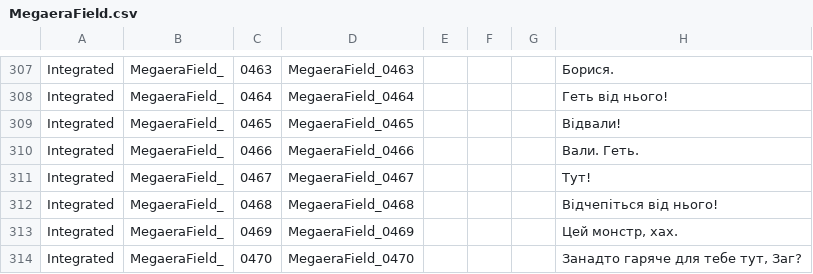
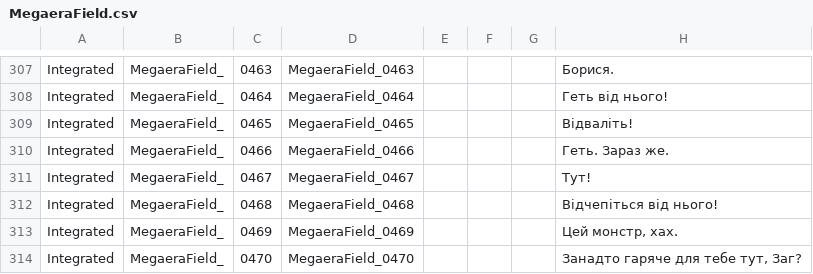
Before and after one commit to MoorASick/Hades_UA, a CSV file: Content/Subtitles/pl/MegaeraField.csv, drawn as a sheet; only a part is shown, gaps mark what is left out.

Commit message:
fix
коли мег викликаєш через кажанку

```diff
--- a/Content/Subtitles/pl/MegaeraField.csv
+++ b/Content/Subtitles/pl/MegaeraField.csv
@@ -308,4 +308,4 @@
 "Integrated","MegaeraField_","0464","MegaeraField_0464","","","","Геть від нього!","","",""
-"Integrated","MegaeraField_","0465","MegaeraField_0465","","","","Відвали!","","",""
-"Integrated","MegaeraField_","0466","MegaeraField_0466","","","","Вали. Геть.","","",""
+"Integrated","MegaeraField_","0465","MegaeraField_0465","","","","Відваліть!","","",""
+"Integrated","MegaeraField_","0466","MegaeraField_0466","","","","Геть. Зараз же.","","",""
 "Integrated","MegaeraField_","0467","MegaeraField_0467","","","","Тут!","","",""
```
